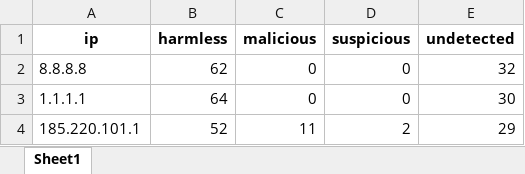
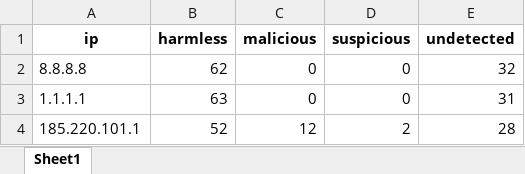
Before and after one commit to mK-zero/threat-intel-aggregator, an Excel workbook: output/threat_report.xlsx, sheet Sheet1, drawn as a sheet; values as stored, in another font and other column widths than the file's, no borders; the diff names each change by its address in the sheet, - before the commit and + after, or states it on an @@ line.

```diff
--- a/output/threat_report.xlsx (sheet Sheet1)
+++ b/output/threat_report.xlsx (sheet Sheet1)
-B3 (harmless): 64
+B3 (harmless): 63
-E3 (undetected): 30
+E3 (undetected): 31
-C4 (malicious): 11
+C4 (malicious): 12
-E4 (undetected): 29
+E4 (undetected): 28
```
Also changed, not shown: 1 other file.
